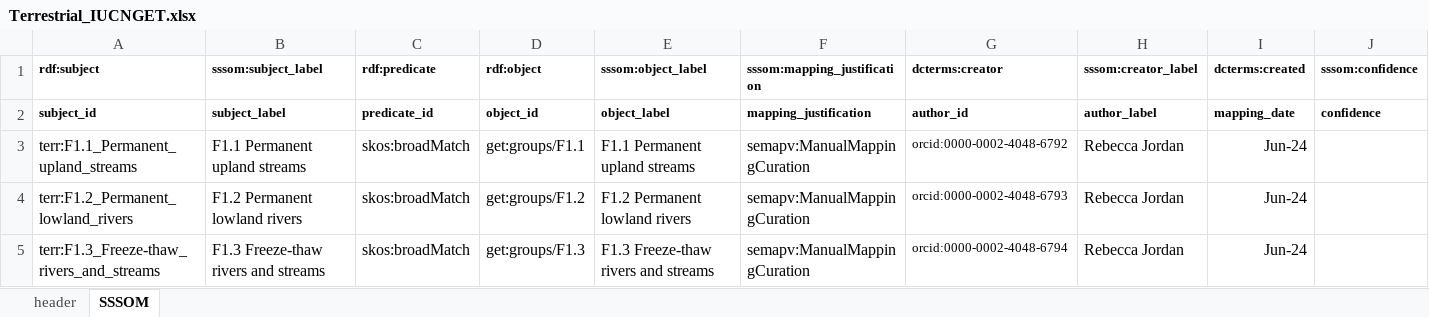
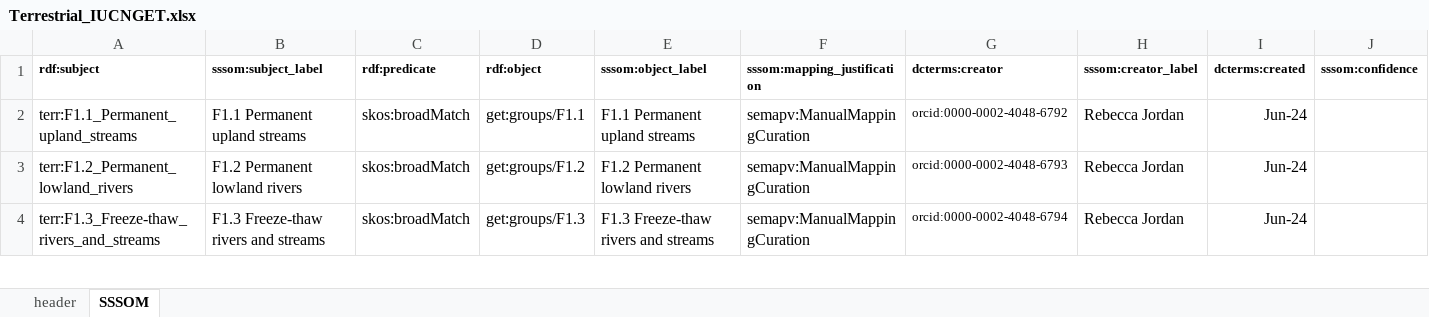
Before and after one commit to CSIRO-enviro-informatics/ecosystem-typology, an Excel workbook: crosswalks/NVIS-IUCNGET/Terrestrial_IUCNGET.xlsx, sheet SSSOM, drawn as a sheet; only a part is shown; values as stored, in another font and other column widths than the file's, no borders; rows hold the shown columns only; the diff names each change by its address in the sheet, - before the commit and + after, or states it on an @@ line.

```diff
--- a/crosswalks/NVIS-IUCNGET/Terrestrial_IUCNGET.xlsx (sheet SSSOM)
+++ b/crosswalks/NVIS-IUCNGET/Terrestrial_IUCNGET.xlsx (sheet SSSOM)
-row 2: subject_id | subject_label | predicate_id | object_id | object_label | mapping_justification | author_id | author_label | mapping_date | confidence
```
Also changed, not shown: sheet header, crosswalks/Estuarine-IUCNGET/Estuarine-IUCNGET.xlsx, crosswalks/Geofabric-IUCNGET/Geofabric-IUCNGET.xlsx, 4 other files.
